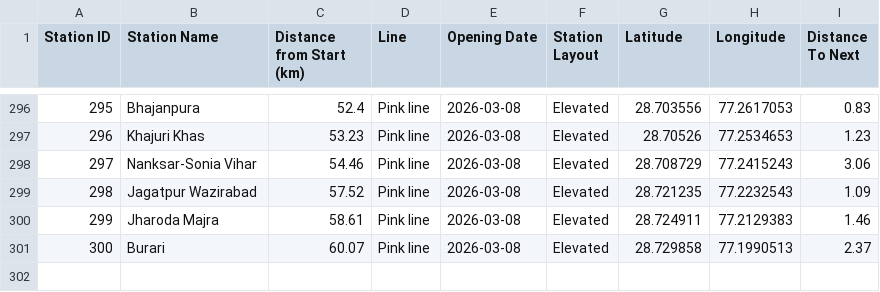
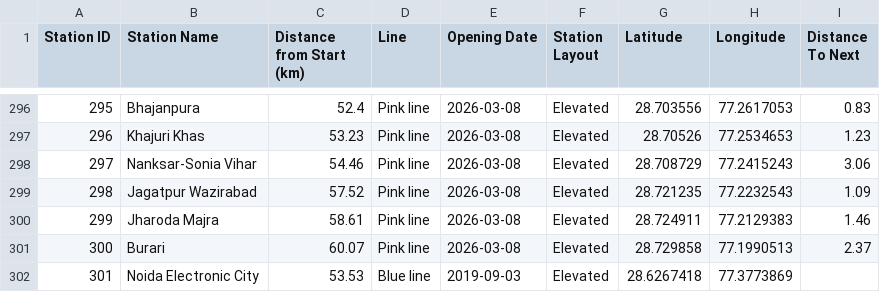
Before and after one commit to Yahska-0818/MetroMidpoint, a CSV file: backend/metro_data.csv, drawn as a sheet; only a part is shown, gaps mark what is left out; the diff names each change by its address in the sheet, - before the commit and + after, or states it on an @@ line.

```diff
--- a/backend/metro_data.csv
+++ b/backend/metro_data.csv
+row 302: 301 | Noida Electronic City | 53.53 | Blue line | 2019-09-03 | Elevated | 28.6267418 | 77.3773869
```
Also changed, not shown: 2 other files.
